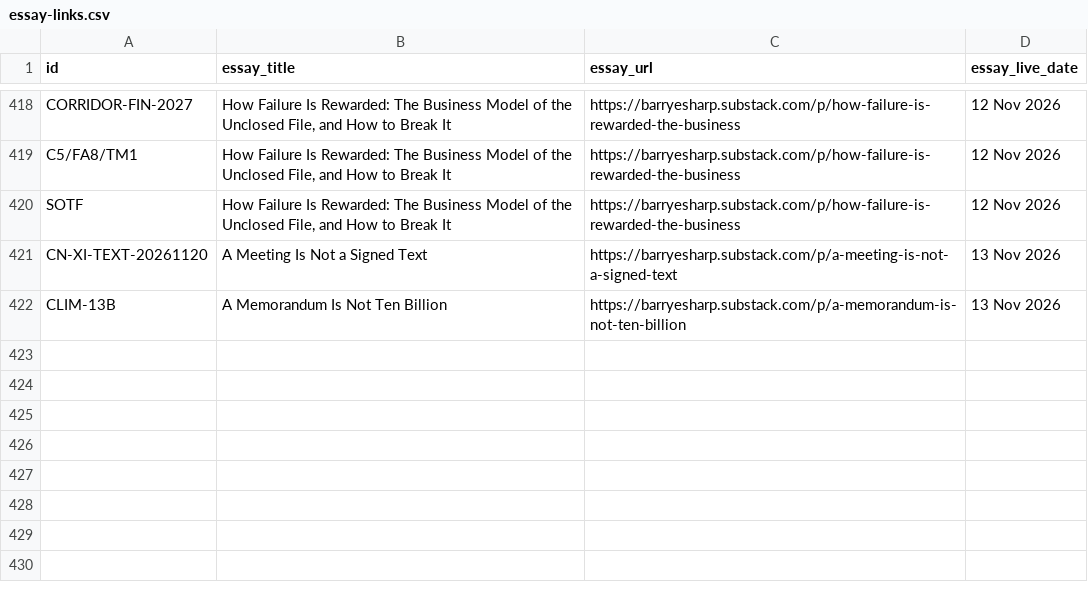
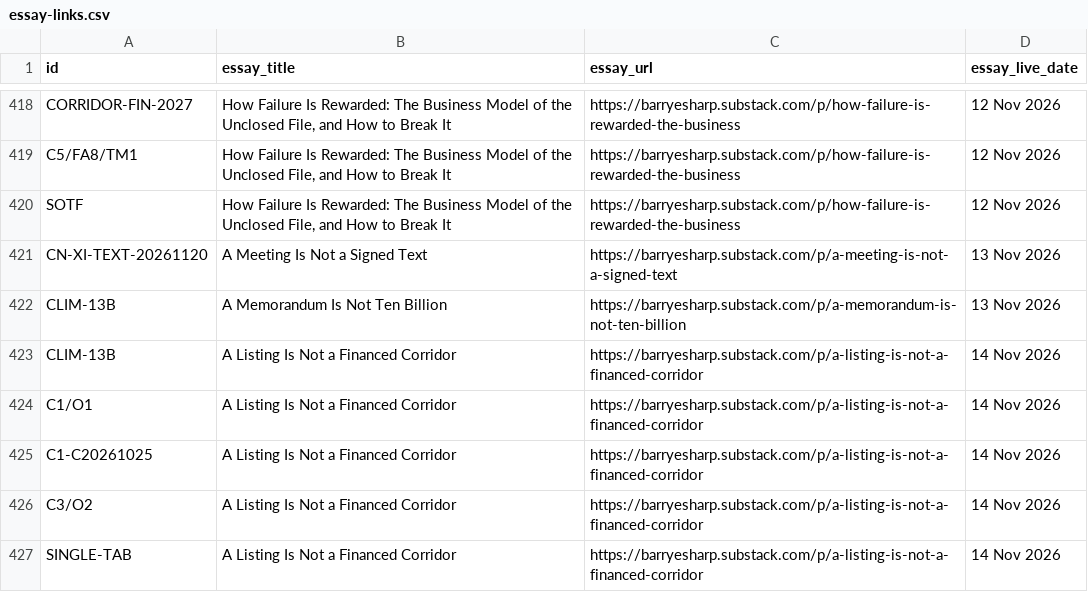
Before and after one commit to Citizenheldrecord/register, a CSV file: data/essay-links.csv, drawn as a sheet; only a part is shown, gaps mark what is left out; the diff names each change by its address in the sheet, - before the commit and + after, or states it on an @@ line.

Commit message:
REGISTER-UPLOAD-2026-11-14-ATTACH-LISTING-CORRIDOR: register upload via tools/ship.py (R4.13)

```diff
--- a/data/essay-links.csv
+++ b/data/essay-links.csv
+row 423: CLIM-13B | A Listing Is Not a Financed Corridor | https://barryesharp.substack.com/p/a-listing-is-not-a-financed-corridor | 14 Nov 2026
+row 424: C1/O1 | A Listing Is Not a Financed Corridor | https://barryesharp.substack.com/p/a-listing-is-not-a-financed-corridor | 14 Nov 2026
+row 425: C1-C20261025 | A Listing Is Not a Financed Corridor | https://barryesharp.substack.com/p/a-listing-is-not-a-financed-corridor | 14 Nov 2026
+row 426: C3/O2 | A Listing Is Not a Financed Corridor | https://barryesharp.substack.com/p/a-listing-is-not-a-financed-corridor | 14 Nov 2026
+row 427: SINGLE-TAB | A Listing Is Not a Financed Corridor | https://barryesharp.substack.com/p/a-listing-is-not-a-financed-corridor | 14 Nov 2026
```
Also changed, not shown: data/sources-check-counts.csv, 7 other files.
